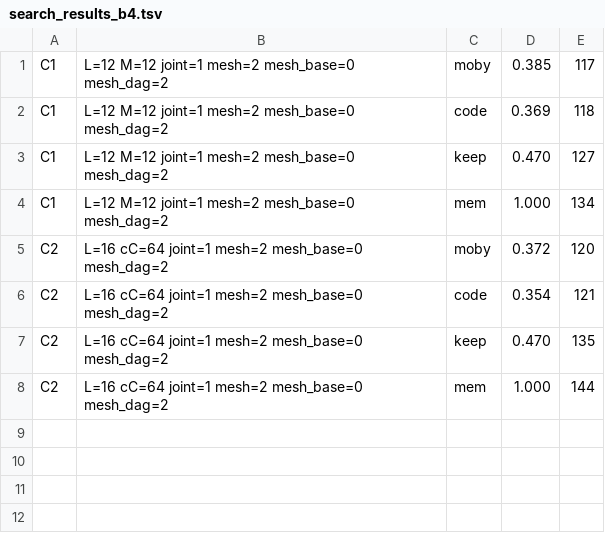
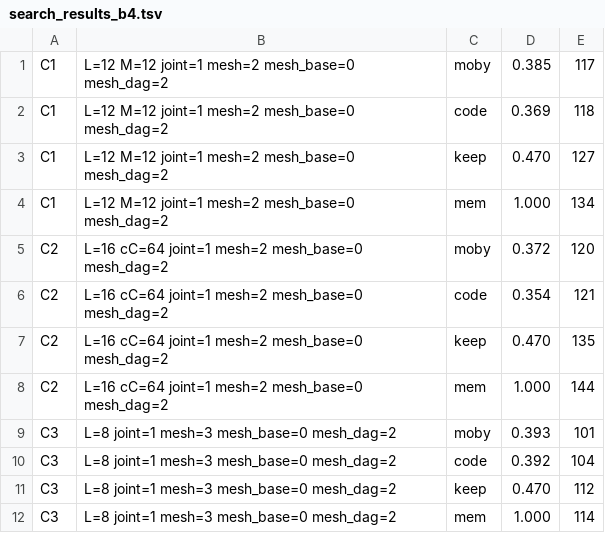
Before and after one commit to ChangweiZhou/digitalbaby, a TSV file: NEWNET/search_results_b4.tsv, drawn as a sheet.

```diff
--- a/NEWNET/search_results_b4.tsv
+++ b/NEWNET/search_results_b4.tsv
@@ -8 +8,5 @@ C2	L=16 cC=64 joint=1 mesh=2 mesh_base=0 mesh_dag=2	keep	0.470	135
 C2	L=16 cC=64 joint=1 mesh=2 mesh_base=0 mesh_dag=2	mem	1.000	144
+C3	L=8 joint=1 mesh=3 mesh_base=0 mesh_dag=2	moby	0.393	101
+C3	L=8 joint=1 mesh=3 mesh_base=0 mesh_dag=2	code	0.392	104
+C3	L=8 joint=1 mesh=3 mesh_base=0 mesh_dag=2	keep	0.470	112
+C3	L=8 joint=1 mesh=3 mesh_base=0 mesh_dag=2	mem	1.000	114
```
